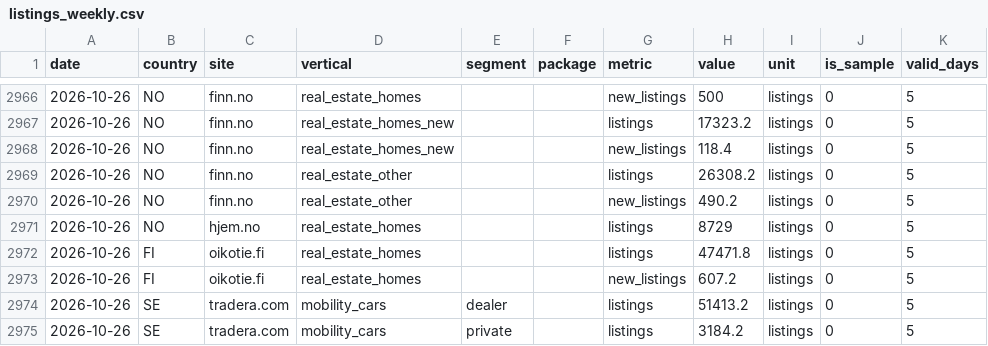
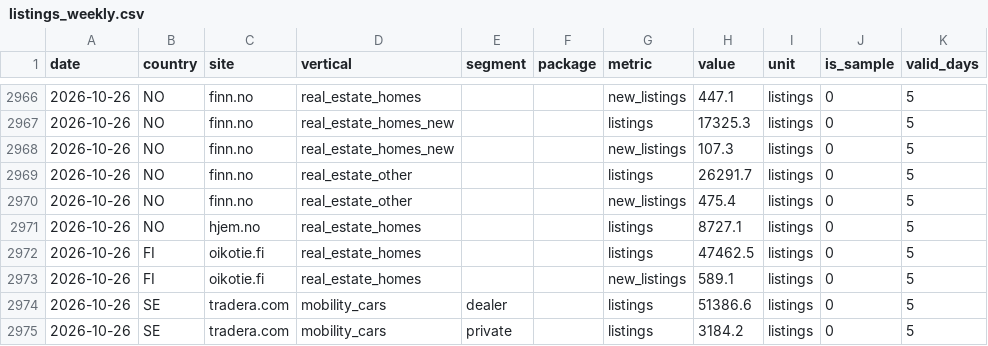
Before and after one commit to markusheiberg/vend-market-data, a CSV file: facts/listings_weekly.csv, drawn as a sheet; only a part is shown, gaps mark what is left out; the diff covers the shown part only.

```diff
--- a/facts/listings_weekly.csv
+++ b/facts/listings_weekly.csv
@@ -2966,10 +2966,10 @@ date,country,site,vertical,segment,package,metric,value,unit,is_sample,valid_day
-2026-10-26,NO,finn.no,real_estate_homes,,,new_listings,500,listings,0,5
-2026-10-26,NO,finn.no,real_estate_homes_new,,,listings,17323.2,listings,0,5
-2026-10-26,NO,finn.no,real_estate_homes_new,,,new_listings,118.4,listings,0,5
-2026-10-26,NO,finn.no,real_estate_other,,,listings,26308.2,listings,0,5
-2026-10-26,NO,finn.no,real_estate_other,,,new_listings,490.2,listings,0,5
-2026-10-26,NO,hjem.no,real_estate_homes,,,listings,8729,listings,0,5
-2026-10-26,FI,oikotie.fi,real_estate_homes,,,listings,47471.8,listings,0,5
-2026-10-26,FI,oikotie.fi,real_estate_homes,,,new_listings,607.2,listings,0,5
-2026-10-26,SE,tradera.com,mobility_cars,dealer,,listings,51413.2,listings,0,5
+2026-10-26,NO,finn.no,real_estate_homes,,,new_listings,447.1,listings,0,5
+2026-10-26,NO,finn.no,real_estate_homes_new,,,listings,17325.3,listings,0,5
+2026-10-26,NO,finn.no,real_estate_homes_new,,,new_listings,107.3,listings,0,5
+2026-10-26,NO,finn.no,real_estate_other,,,listings,26291.7,listings,0,5
+2026-10-26,NO,finn.no,real_estate_other,,,new_listings,475.4,listings,0,5
+2026-10-26,NO,hjem.no,real_estate_homes,,,listings,8727.1,listings,0,5
+2026-10-26,FI,oikotie.fi,real_estate_homes,,,listings,47462.5,listings,0,5
+2026-10-26,FI,oikotie.fi,real_estate_homes,,,new_listings,589.1,listings,0,5
+2026-10-26,SE,tradera.com,mobility_cars,dealer,,listings,51386.6,listings,0,5
 2026-10-26,SE,tradera.com,mobility_cars,private,,listings,3184.2,listings,0,5
```
Also changed, not shown: 27 edited cells elsewhere in this file, reference/price_list_latest.csv, 2 other files.
